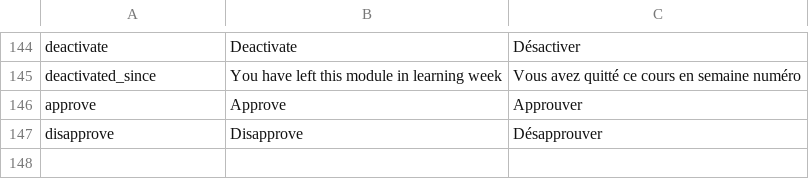
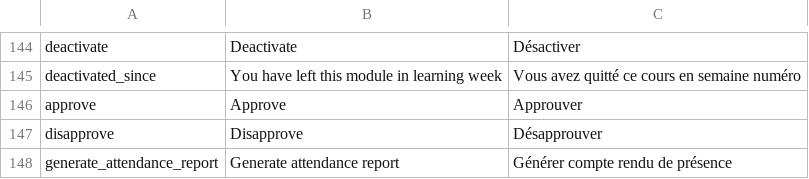
Before and after one commit to jaapb/moab, a TSV file: assets/moab_i18n.tsv, drawn as a sheet; only a part is shown, gaps mark what is left out; the diff names each change by its address in the sheet, - before the commit and + after, or states it on an @@ line.

Commit message:
First stab at report generation

```diff
--- a/assets/moab_i18n.tsv
+++ b/assets/moab_i18n.tsv
+row 148: generate_attendance_report | Generate attendance report | Générer compte rendu de présence
```
Also changed, not shown: 6 other files.
